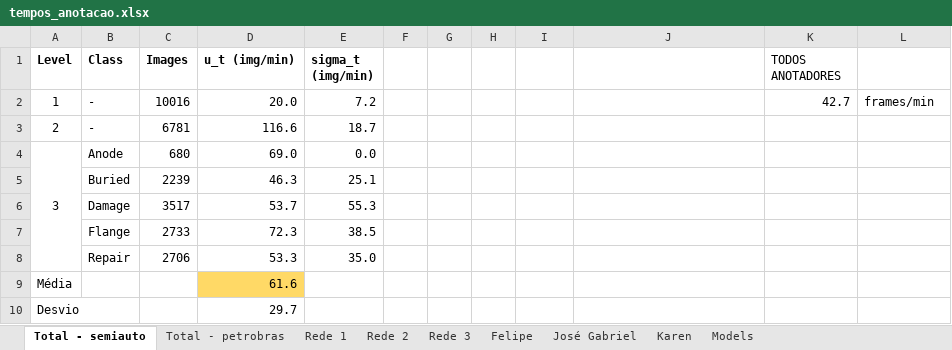
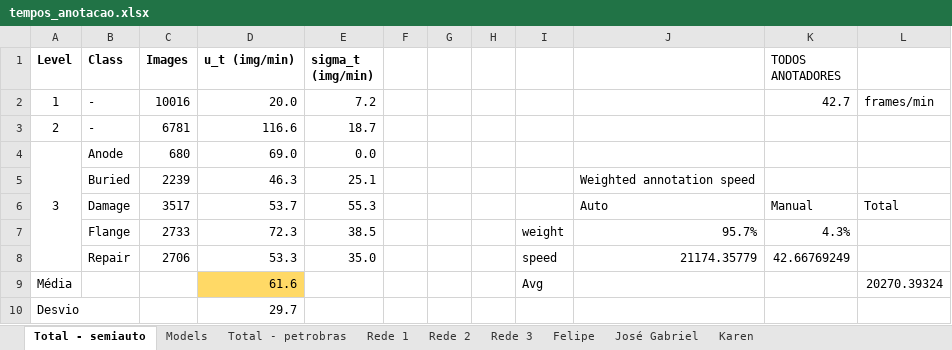
Before and after one commit to olavosamp/semiauto-video-annotation, an Excel workbook: reports/tempo_anotacao/tempos_anotacao.xlsx, sheet Total - semiauto, drawn as a sheet; values as stored, in another font and other column widths than the file's, no borders; the diff names each change by its address in the sheet, - before the commit and + after, or states it on an @@ line.

```diff
--- a/reports/tempo_anotacao/tempos_anotacao.xlsx (sheet Total - semiauto)
+++ b/reports/tempo_anotacao/tempos_anotacao.xlsx (sheet Total - semiauto)
@@ sheet tab order changed: Total - semiauto | Models | Total - petrobras | Rede 1 | Rede 2 | Rede 3 | Felipe | José Gabriel | Karen @@
-J5: (empty)
+J5: Weighted annotation speed
-J6: (empty)
+J6: Auto
-K6 (TODOS ANOTADORES): (empty)
+K6 (TODOS ANOTADORES): Manual
-L6: (empty)
+L6: Total
-I7: (empty)
+I7: weight
-J7: (empty)
+J7: 95.7%
-K7 (TODOS ANOTADORES): (empty)
+K7 (TODOS ANOTADORES): 4.3%
-I8: (empty)
+I8: speed
-J8: (empty)
+J8: 21174.35779
-K8 (TODOS ANOTADORES): (empty)
+K8 (TODOS ANOTADORES): 42.66769249
-I9: (empty)
+I9: Avg
-L9: (empty)
+L9: 20270.39324
```
Also changed, not shown: reports/annotation_error.xlsx, reports/evaluation_results.xlsx, 1 other file.
